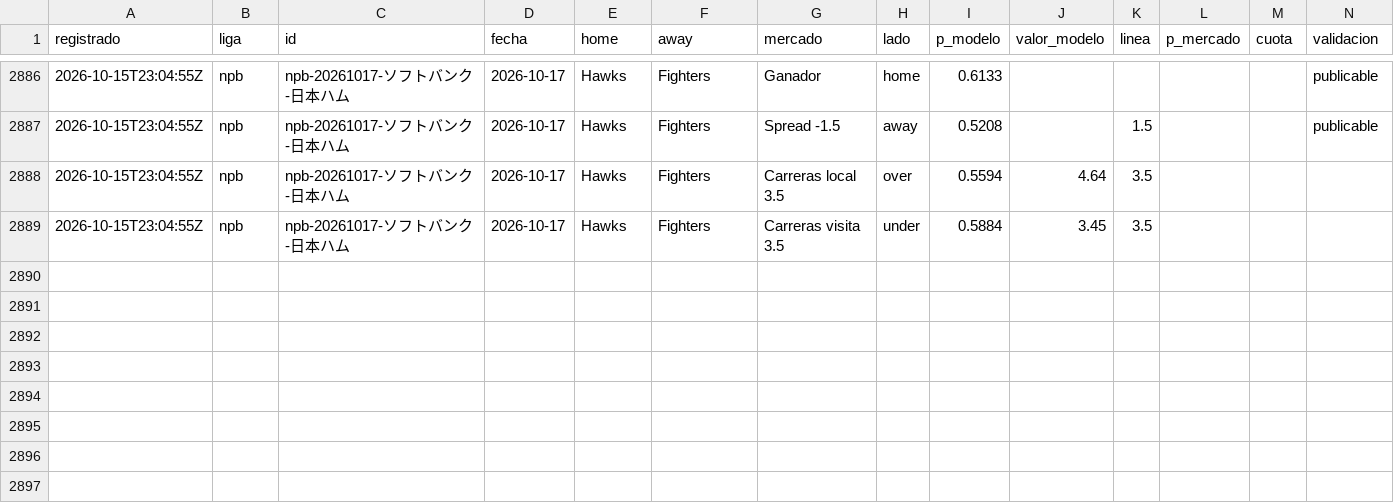
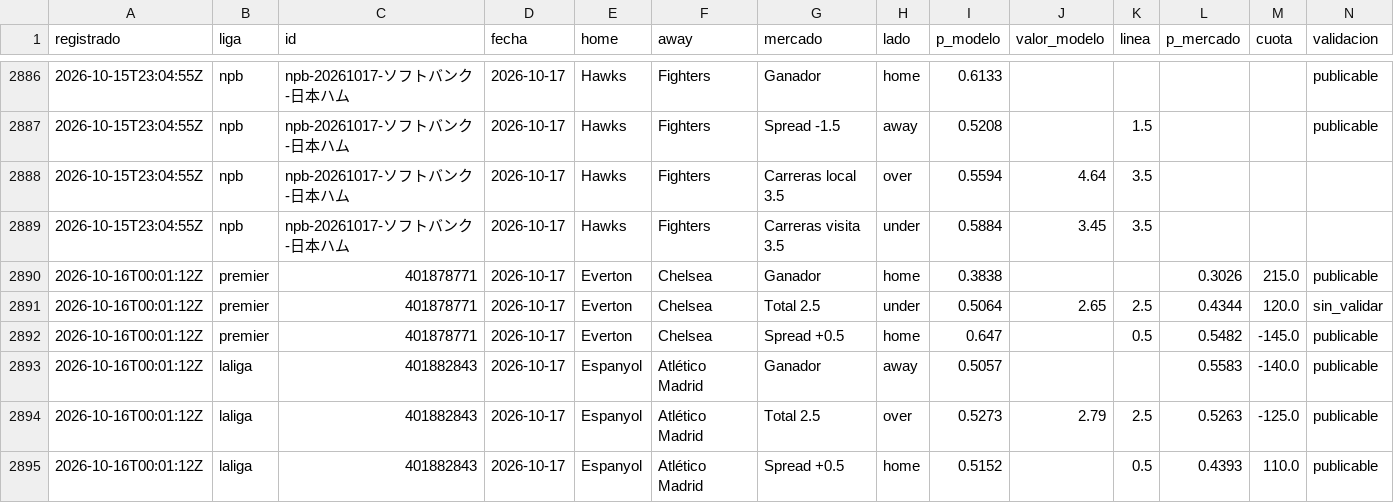
Before and after one commit to tenisman12/edgeline, a CSV file: salida/historial_predicciones.csv, drawn as a sheet; only a part is shown, gaps mark what is left out; the diff names each change by its address in the sheet, - before the commit and + after, or states it on an @@ line.

```diff
--- a/salida/historial_predicciones.csv
+++ b/salida/historial_predicciones.csv
+row 2890: 2026-10-16T00:01:12Z | premier | 401878771 | 2026-10-17 | Everton | Chelsea | Ganador | home | 0.3838 |  |  | 0.3026 | 215.0 | publicable
+row 2891: 2026-10-16T00:01:12Z | premier | 401878771 | 2026-10-17 | Everton | Chelsea | Total 2.5 | under | 0.5064 | 2.65 | 2.5 | 0.4344 | 120.0 | sin_validar
+row 2892: 2026-10-16T00:01:12Z | premier | 401878771 | 2026-10-17 | Everton | Chelsea | Spread +0.5 | home | 0.647 |  | 0.5 | 0.5482 | -145.0 | publicable
+row 2893: 2026-10-16T00:01:12Z | laliga | 401882843 | 2026-10-17 | Espanyol | Atlético Madrid | Ganador | away | 0.5057 |  |  | 0.5583 | -140.0 | publicable
+row 2894: 2026-10-16T00:01:12Z | laliga | 401882843 | 2026-10-17 | Espanyol | Atlético Madrid | Total 2.5 | over | 0.5273 | 2.79 | 2.5 | 0.5263 | -125.0 | publicable
+row 2895: 2026-10-16T00:01:12Z | laliga | 401882843 | 2026-10-17 | Espanyol | Atlético Madrid | Spread +0.5 | home | 0.5152 |  | 0.5 | 0.4393 | 110.0 | publicable
```
Also changed, not shown: salida/clv_detalle.csv, salida/historial_angulos.csv, 50 other files.
